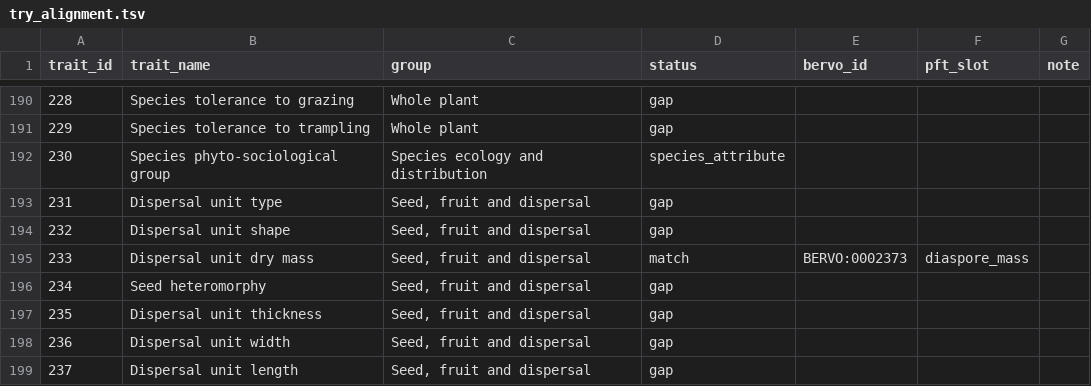
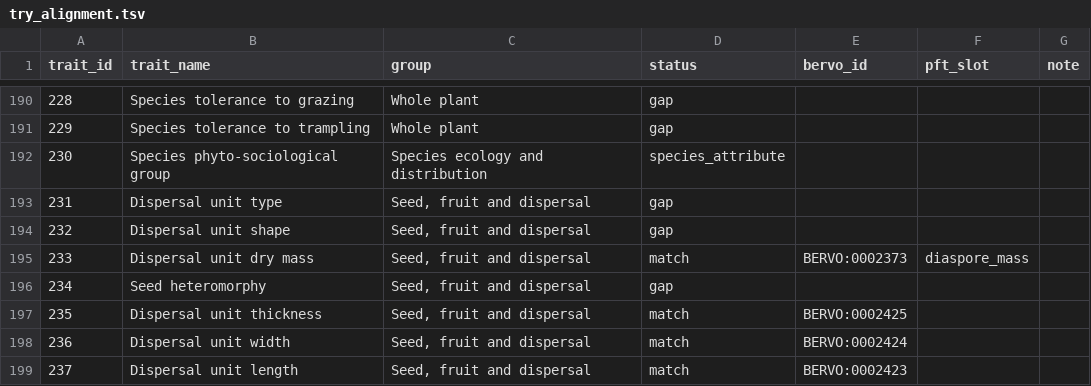
Before and after one commit to bioepic-data/bervo, a TSV file: src/scripts/try/try_alignment.tsv, drawn as a sheet; only a part is shown, gaps mark what is left out; the diff covers the shown part only.

```diff
--- a/src/scripts/try/try_alignment.tsv
+++ b/src/scripts/try/try_alignment.tsv
@@ -196,4 +196,4 @@ trait_id	trait_name	group	status	bervo_id	pft_slot	note
 234	Seed heteromorphy	Seed, fruit and dispersal	gap			
-235	Dispersal unit thickness	Seed, fruit and dispersal	gap			
-236	Dispersal unit width	Seed, fruit and dispersal	gap			
-237	Dispersal unit length	Seed, fruit and dispersal	gap			
+235	Dispersal unit thickness	Seed, fruit and dispersal	match	BERVO:0002425		
+236	Dispersal unit width	Seed, fruit and dispersal	match	BERVO:0002424		
+237	Dispersal unit length	Seed, fruit and dispersal	match	BERVO:0002423		
```
Also changed, not shown: 47 edited cells elsewhere in this file, 5 other files.
